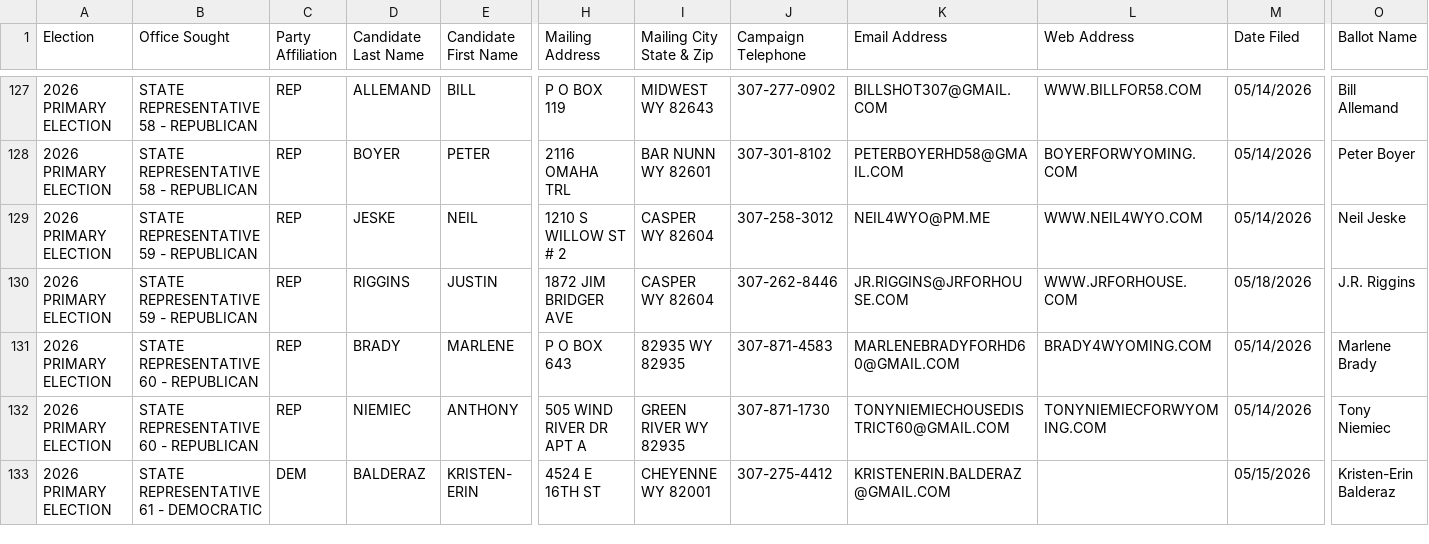
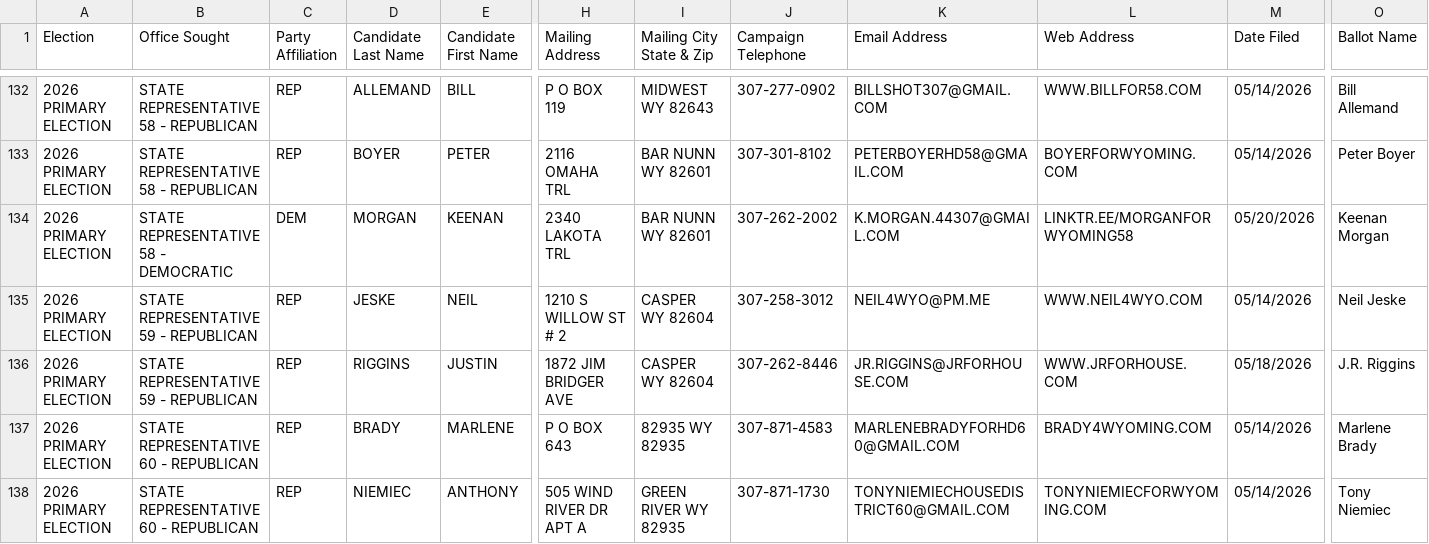
Before and after one commit to yincrash/wy_election_roster, a CSV file: 2026_WY_Primary_Election_Candidates.csv, drawn as a sheet; only a part is shown, gaps mark what is left out; the shorter side is filled out with more unchanged rows; rows hold the shown columns only; the diff covers the shown part only; the diff names each change by its address in the sheet, - before the commit and + after, or states it on an @@ line.

```diff
--- a/2026_WY_Primary_Election_Candidates.csv
+++ b/2026_WY_Primary_Election_Candidates.csv
+row 134: 2026 PRIMARY ELECTION | STATE REPRESENTATIVE 58 - DEMOCRATIC | DEM | MORGAN | KEENAN | 2340 LAKOTA TRL | BAR NUNN WY 82601 | 307-262-2002 | K.MORGAN.44307@GMAIL.COM | LINKTR.EE/MORGANFORWYOMING58 | 05/20/2026 | Keenan Morgan
```
Also changed, not shown: 6 added rows and 1 edited cell elsewhere in this file, 1 other file.
